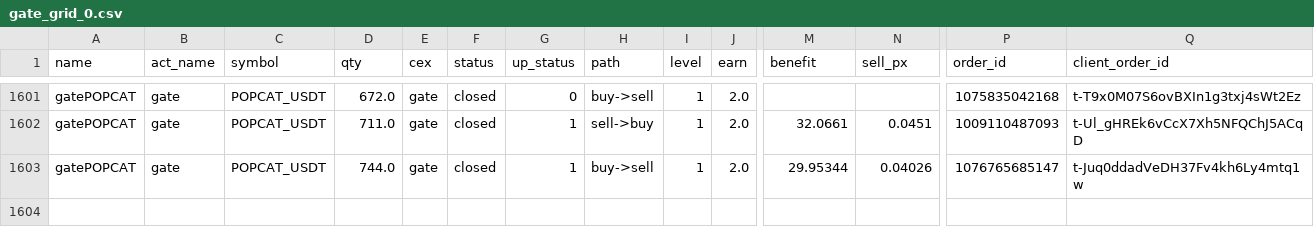
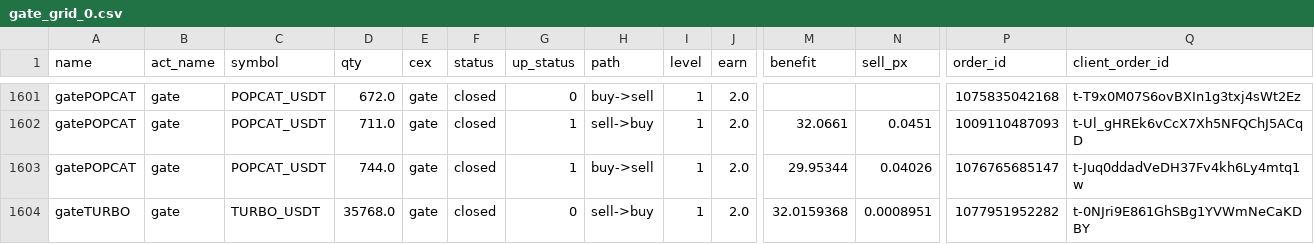
Before and after one commit to meme2046/data, a CSV file: gate_grid_0.csv, drawn as a sheet; only a part is shown, gaps mark what is left out; rows hold the shown columns only; the diff names each change by its address in the sheet, - before the commit and + after, or states it on an @@ line.

```diff
--- a/gate_grid_0.csv
+++ b/gate_grid_0.csv
+row 1604: gateTURBO | gate | TURBO_USDT | 35768.0 | gate | closed | 0 | sell->buy | 1 | 2.0 | 32.0159368 | 0.0008951 | 1077951952282 | t-0NJri9E861GhSBg1YVWmNeCaKDBY
```
Also changed, not shown: 1 other file.
